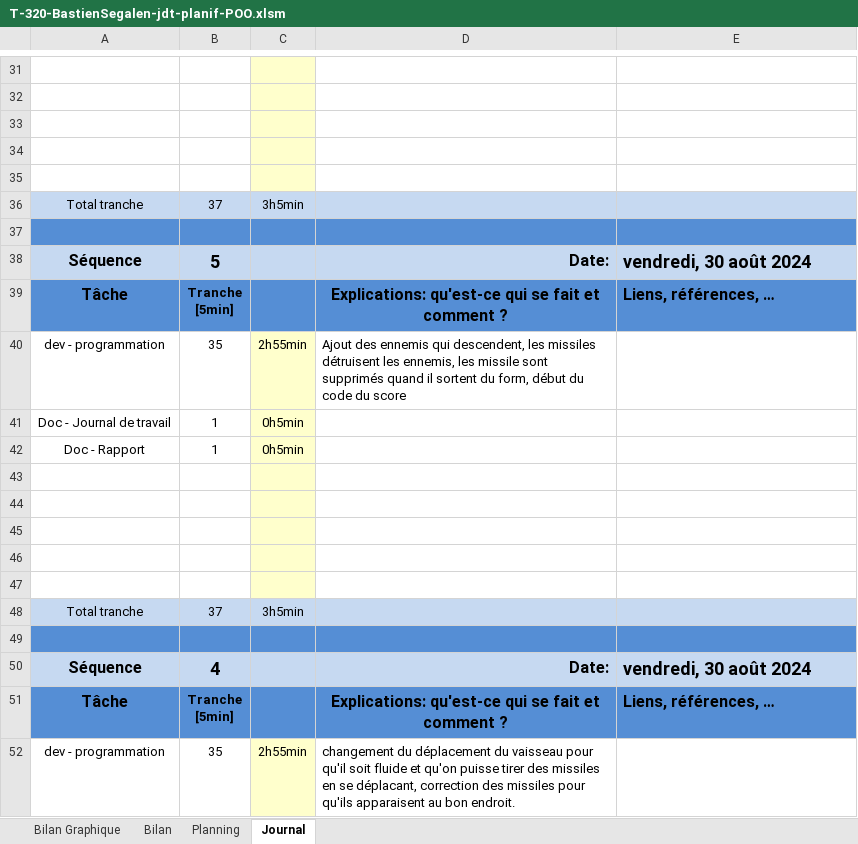
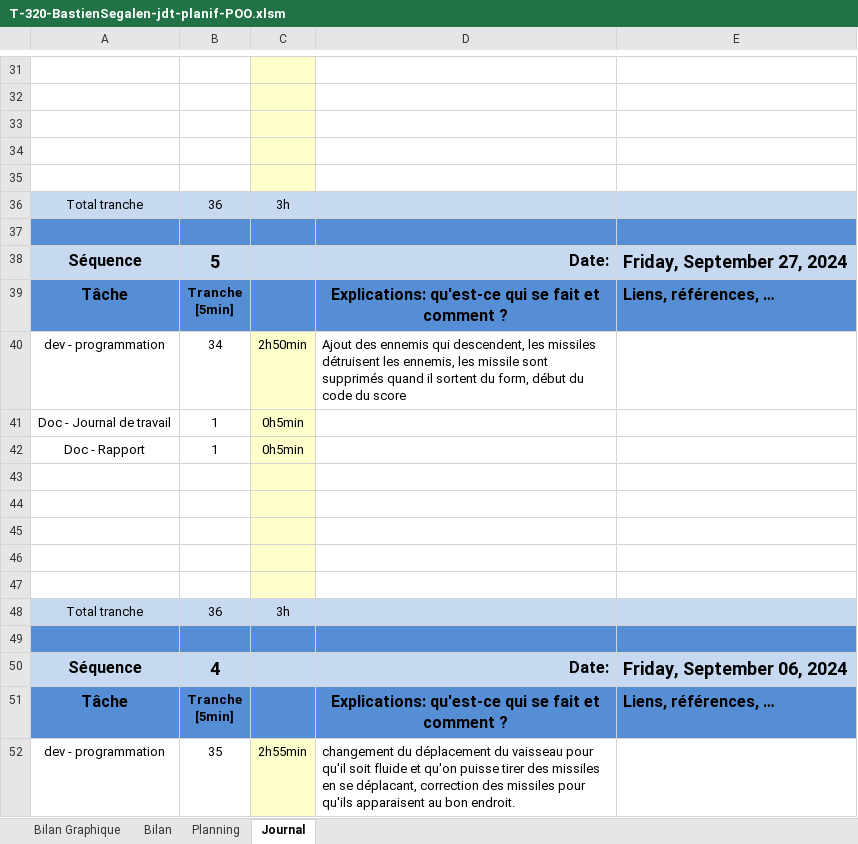
Before and after one commit to po77qxd/bastien-shoot-me-up, an Excel workbook: T-320-BastienSegalen-jdt-planif-POO.xlsm, sheet Journal, drawn as a sheet; only a part is shown, gaps mark what is left out; values as stored, in another font and other column widths than the file's, no borders; charts and pictures and conditional formats not drawn; 1 other sheet too large or unreadable and not compared; the diff covers the shown part only; the diff names each change by its address in the sheet, - before the commit and + after, or states it on an @@ line.

```diff
--- a/T-320-BastienSegalen-jdt-planif-POO.xlsm (sheet Journal)
+++ b/T-320-BastienSegalen-jdt-planif-POO.xlsm (sheet Journal)
-B36: 37
+B36: 36
-C36: 3h5min
+C36: 3h
-E38: vendredi, 30 août 2024
+E38: Friday, September 27, 2024
-B40: 35
+B40: 34
-C40: 2h55min
+C40: 2h50min
-B48: 37
+B48: 36
-C48: 3h5min
+C48: 3h
-E50: vendredi, 30 août 2024
+E50: Friday, September 06, 2024
```
Also changed, not shown: 4 added rows, 4 removed rows, 13 edited cells and cell formats elsewhere in this sheet, sheet Planning, sheet Bilan Graphique, formulas that keep their value, charts or pictures, 1 other file.
